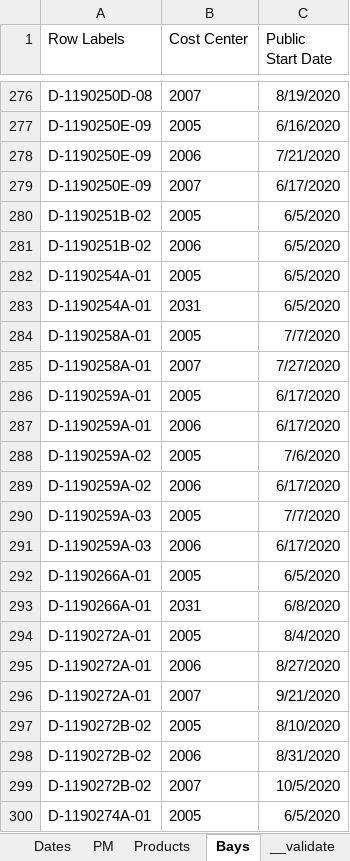
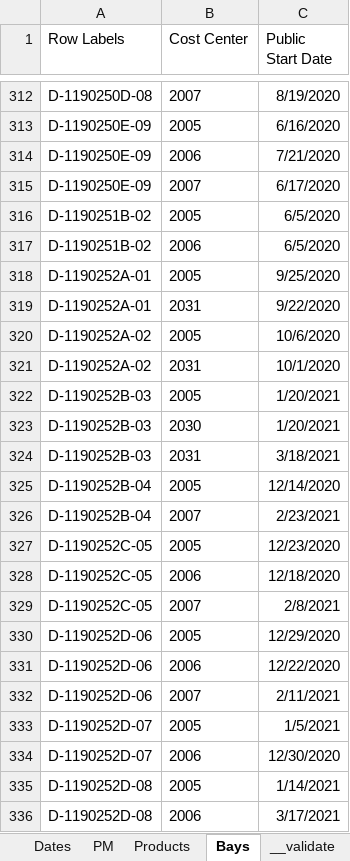
Before and after one commit to paddymills/hss_core, an Excel workbook: scripts/data/Job Ship Dates.xlsx, sheet Bays, drawn as a sheet; only a part is shown, gaps mark what is left out; the shorter side is filled out with more unchanged rows; values as stored, in another font and other column widths than the file's, no borders; the diff covers the shown part only; the diff names each change by its address in the sheet, - before the commit and + after, or states it on an @@ line.

```diff
--- a/scripts/data/Job Ship Dates.xlsx (sheet Bays)
+++ b/scripts/data/Job Ship Dates.xlsx (sheet Bays)
+row 318: D-1190252A-01 | 2005 | 9/25/2020
+row 319: D-1190252A-01 | 2031 | 9/22/2020
+row 320: D-1190252A-02 | 2005 | 10/6/2020
+row 321: D-1190252A-02 | 2031 | 10/1/2020
+row 322: D-1190252B-03 | 2005 | 1/20/2021
+row 323: D-1190252B-03 | 2030 | 1/20/2021
+row 324: D-1190252B-03 | 2031 | 3/18/2021
+row 325: D-1190252B-04 | 2005 | 12/14/2020
+row 326: D-1190252B-04 | 2007 | 2/23/2021
+row 327: D-1190252C-05 | 2005 | 12/23/2020
+row 328: D-1190252C-05 | 2006 | 12/18/2020
+row 329: D-1190252C-05 | 2007 | 2/8/2021
+row 330: D-1190252D-06 | 2005 | 12/29/2020
+row 331: D-1190252D-06 | 2006 | 12/22/2020
+row 332: D-1190252D-06 | 2007 | 2/11/2021
+row 333: D-1190252D-07 | 2005 | 1/5/2021
+row 334: D-1190252D-07 | 2006 | 12/30/2020
+row 335: D-1190252D-08 | 2005 | 1/14/2021
+row 336: D-1190252D-08 | 2006 | 3/17/2021
```
Also changed, not shown: 120 added rows elsewhere in this sheet, sheet Products, sheet Dates, sheet PM, 1 other file.
